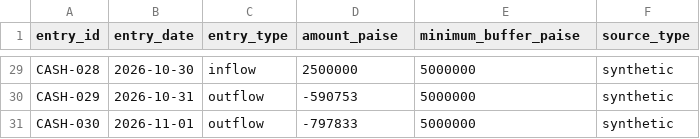
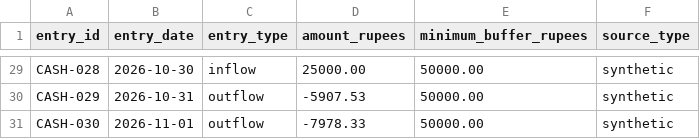
Before and after one commit to Ruthwar/bharatbiz-ai-capstone, a CSV file: data/synthetic/cash_ledger.csv, drawn as a sheet; only a part is shown, gaps mark what is left out; the diff covers the shown part only; the diff names each change by its address in the sheet, - before the commit and + after, or states it on an @@ line.

Commit message:
Add SCN-003 deterministic supplier-delay demo
Implement the evidence-linked workflow, supplier and cash checks,
independent plan verification, dashboard, CLI runner, tests, and
exact Decimal rupee state and contracts.

```diff
--- a/data/synthetic/cash_ledger.csv
+++ b/data/synthetic/cash_ledger.csv
-D1: amount_paise
+D1: amount_rupees
-E1: minimum_buffer_paise
+E1: minimum_buffer_rupees
-D29 (amount_rupees): 2500000
+D29 (amount_rupees): 25000.00
-E29:E31 (minimum_buffer_rupees): 5000000
+E29:E31 (minimum_buffer_rupees): 50000.00
-D30 (amount_rupees): -590753
+D30 (amount_rupees): -5907.53
-D31 (amount_rupees): -797833
+D31 (amount_rupees): -7978.33
```
Also changed, not shown: 54 edited cells elsewhere in this file, data/synthetic/products.csv, data/synthetic/supplier_products.csv, 28 other files.
